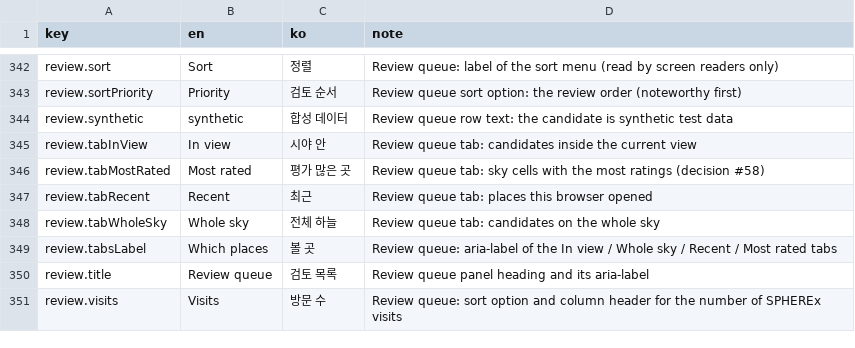
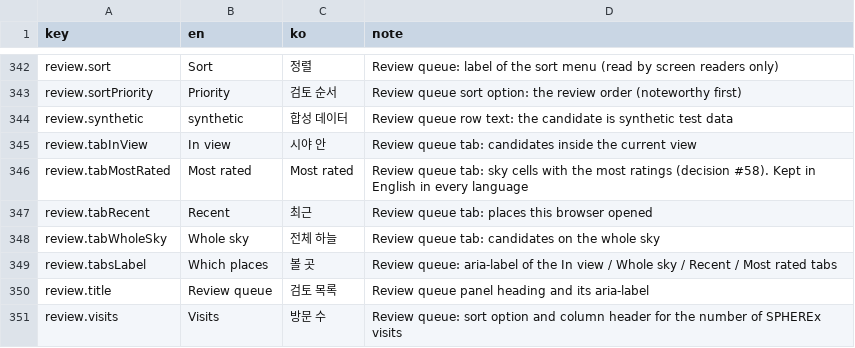
Before and after one commit to rreenactt/2026-nasa-space-app-seoul-heimdallr, a CSV file: app/_i18n/messages.csv, drawn as a sheet; only a part is shown, gaps mark what is left out.

```diff
--- a/app/_i18n/messages.csv
+++ b/app/_i18n/messages.csv
@@ -345,3 +345,3 @@ review.synthetic,synthetic,합성 데이터,Review queue row text: the candidate
 review.tabInView,In view,시야 안,Review queue tab: candidates inside the current view
-review.tabMostRated,Most rated,평가 많은 곳,Review queue tab: sky cells with the most ratings (decision #58)
+review.tabMostRated,Most rated,Most rated,Review queue tab: sky cells with the most ratings (decision #58). Kept in English in every language
 review.tabRecent,Recent,최근,Review queue tab: places this browser opened
```
Also changed, not shown: 2 other files.
